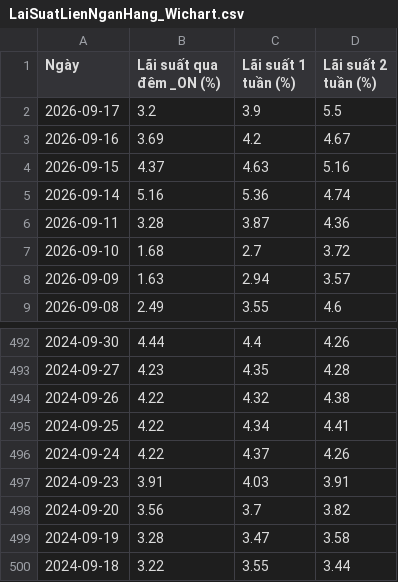
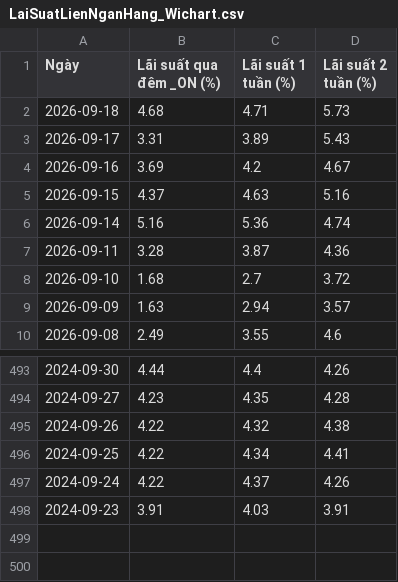
Before and after one commit to cuocsongthinhvuong8868-sketch/onl_quant-platform, a CSV file: data_lake/LaiSuatLienNganHang_Wichart.csv, drawn as a sheet; only a part is shown, gaps mark what is left out.

```diff
--- a/data_lake/LaiSuatLienNganHang_Wichart.csv
+++ b/data_lake/LaiSuatLienNganHang_Wichart.csv
@@ -1,3 +1,4 @@
 Ngày,Lãi suất qua đêm _ON (%),Lãi suất 1 tuần (%),Lãi suất 2 tuần (%)
-2026-09-17,3.2,3.9,5.5
+2026-09-18,4.68,4.71,5.73
+2026-09-17,3.31,3.89,5.43
 2026-09-16,3.69,4.2,4.67
@@ -497,4 +498 @@
 2024-09-23,3.91,4.03,3.91
-2024-09-20,3.56,3.7,3.82
-2024-09-19,3.28,3.47,3.58
-2024-09-18,3.22,3.55,3.44
```
Also changed, not shown: data_lake/vn30_cache.csv, data_lake/vnindex_cache.csv, 5 other files.
